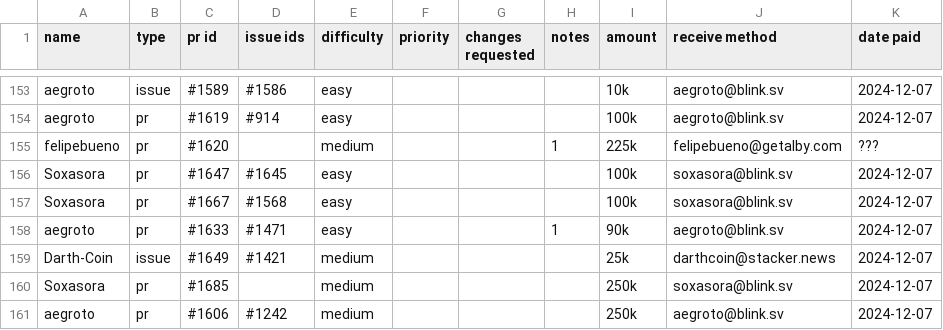
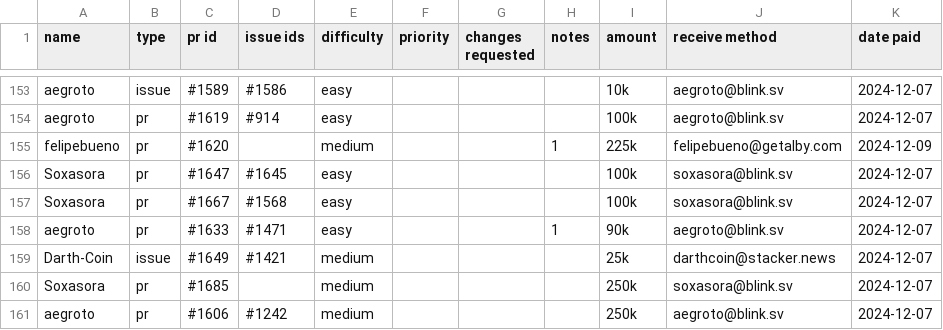
Before and after one commit to stashernews/stasher-news, a CSV file: awards.csv, drawn as a sheet; only a part is shown, gaps mark what is left out.

Commit message:
Update awards.csv

```diff
--- a/awards.csv
+++ b/awards.csv
@@ -154,3 +154,3 @@ aegroto,issue,#1589,#1586,easy,,,,10k,aegroto@blink.sv,2024-12-07
 aegroto,pr,#1619,#914,easy,,,,100k,aegroto@blink.sv,2024-12-07
-felipebueno,pr,#1620,,medium,,,1,225k,felipebueno@getalby.com,???
+felipebueno,pr,#1620,,medium,,,1,225k,felipebueno@getalby.com,2024-12-09
 Soxasora,pr,#1647,#1645,easy,,,,100k,soxasora@blink.sv,2024-12-07
```
